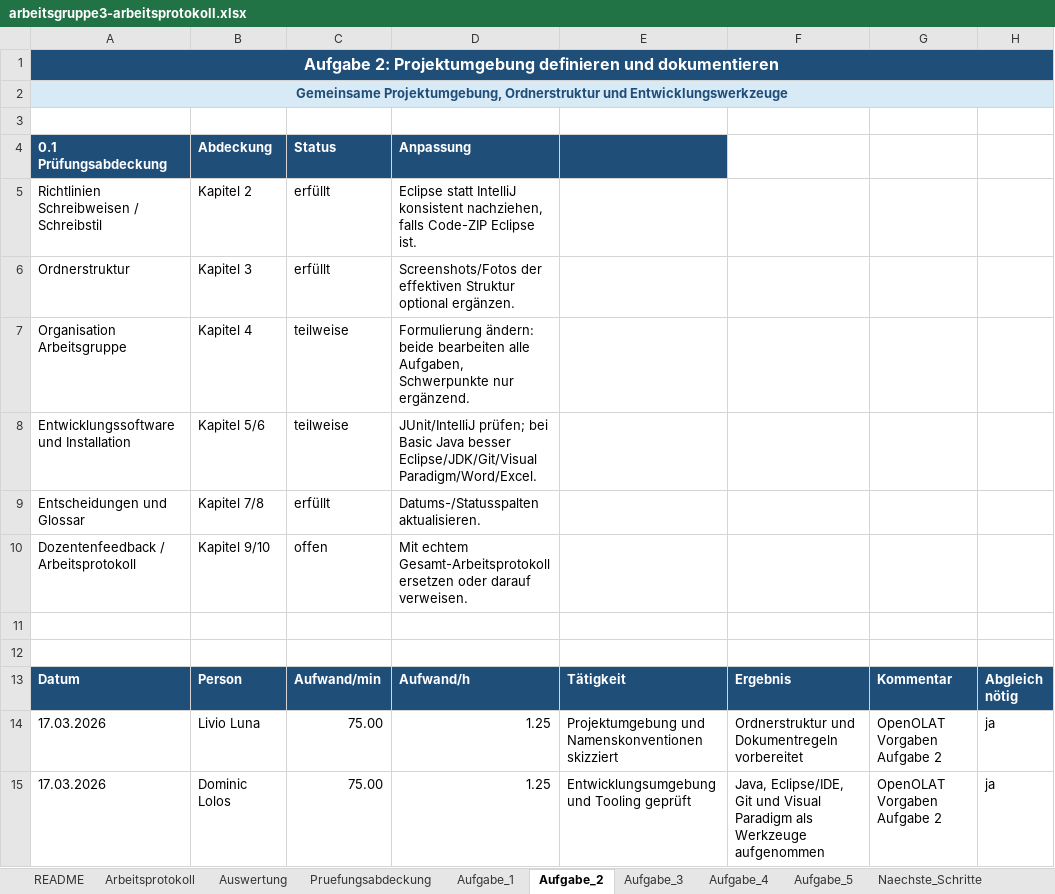
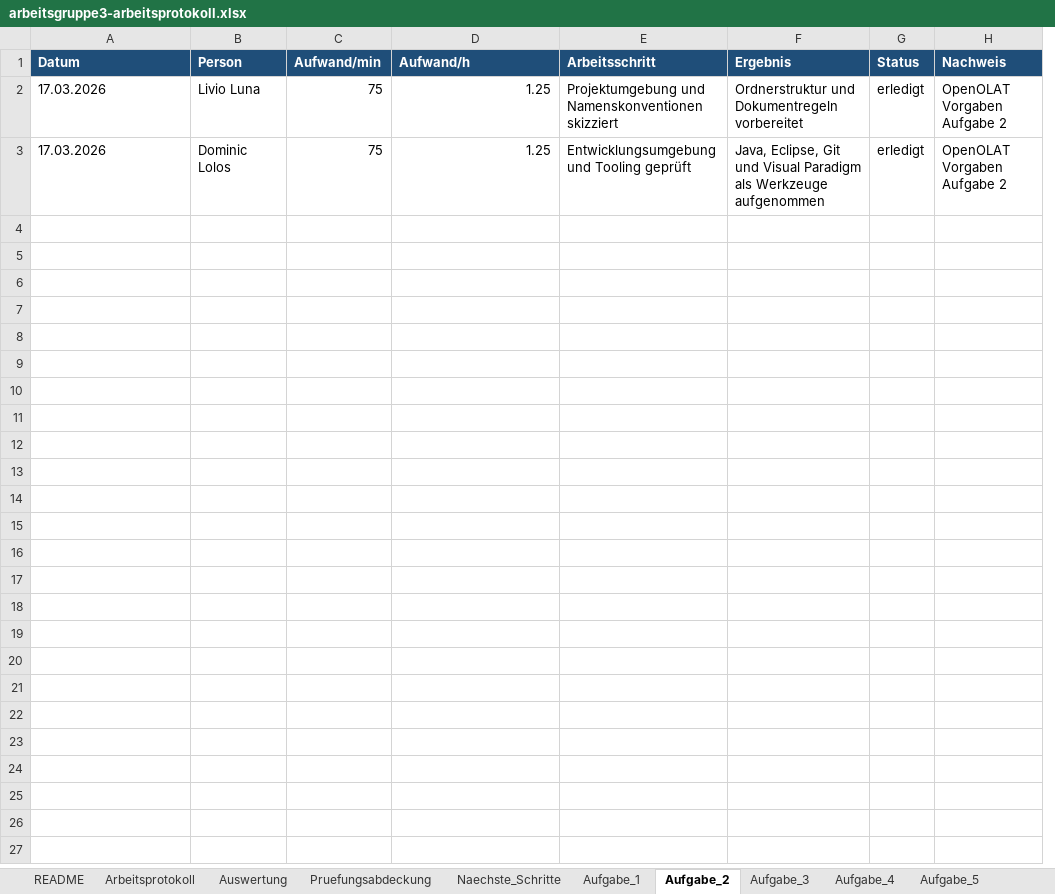
Before and after one commit to 6ix9ine4our20wenty/HF_Juventus_SoftwareEntwicklung_WerkstattPilot, an Excel workbook: WerkstattPilot/02_dokumentation/arbeitsgruppe3-arbeitsprotokoll.xlsx, sheet Aufgabe_2, drawn as a sheet; values as stored, in another font and other column widths than the file's, no borders; removed rows and columns are numbered as before the commit, all else as after; the diff names each change by its address in the sheet, - before the commit and + after, or states it on an @@ line.

```diff
--- a/WerkstattPilot/02_dokumentation/arbeitsgruppe3-arbeitsprotokoll.xlsx (sheet Aufgabe_2)
+++ b/WerkstattPilot/02_dokumentation/arbeitsgruppe3-arbeitsprotokoll.xlsx (sheet Aufgabe_2)
@@ sheet tab order changed: README | Arbeitsprotokoll | Auswertung | Pruefungsabdeckung | Naechste_Schritte | Aufgabe_1 | Aufgabe_2 | Aufgabe_3 | Aufgabe_4 | Aufgabe_5 @@
+column G (Status), rows 2-3: erledigt | erledigt
-column H (Abgleich nötig), rows 14-15: ja | ja
-row 1: Aufgabe 2: Projektumgebung definieren und dokumentieren
-row 2: Gemeinsame Projektumgebung, Ordnerstruktur und Entwicklungswerkzeuge
-row 3: (empty)
-row 4: 0.1 Prüfungsabdeckung | Abdeckung | Status | Anpassung
-row 5: Richtlinien Schreibweisen / Schreibstil | Kapitel 2 | erfüllt | Eclipse statt IntelliJ konsistent nachziehen, falls Code-ZIP Eclipse ist.
-row 6: Ordnerstruktur | Kapitel 3 | erfüllt | Screenshots/Fotos der effektiven Struktur optional ergänzen.
-row 7: Organisation Arbeitsgruppe | Kapitel 4 | teilweise | Formulierung ändern: beide bearbeiten alle Aufgaben, Schwerpunkte nur ergänzend.
-row 8: Entwicklungssoftware und Installation | Kapitel 5/6 | teilweise | JUnit/IntelliJ prüfen; bei Basic Java besser Eclipse/JDK/Git/Visual Paradigm/Word/Excel.
-row 9: Entscheidungen und Glossar | Kapitel 7/8 | erfüllt | Datums-/Statusspalten aktualisieren.
-row 10: Dozentenfeedback / Arbeitsprotokoll | Kapitel 9/10 | offen | Mit echtem Gesamt-Arbeitsprotokoll ersetzen oder darauf verweisen.
-row 11: (empty)
-row 12: (empty)
-E1: Tätigkeit
+E1: Arbeitsschritt
-H1: Kommentar
+H1: Nachweis
-C2:C3 (Aufwand/min): 75.00
+C2:C3 (Aufwand/min): 75
-F3 (Ergebnis): Java, Eclipse/IDE, Git und…
+F3 (Ergebnis): Java, Eclipse, Git und…
```
Also changed, not shown: sheet Pruefungsabdeckung, sheet Auswertung, sheet Aufgabe_5, sheet Aufgabe_4, sheet Arbeitsprotokoll, sheet Aufgabe_3, 3 more sheets, formulas that keep their value, 32 other files.
